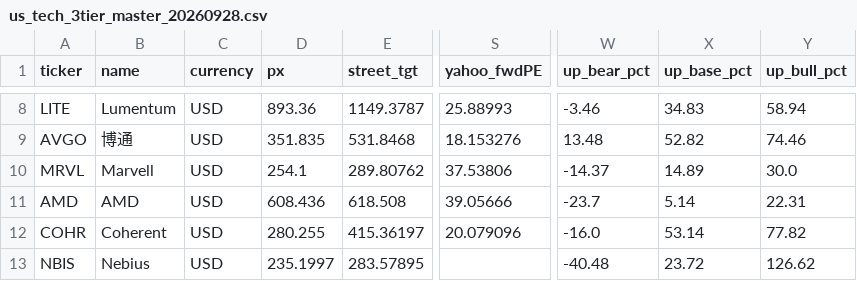
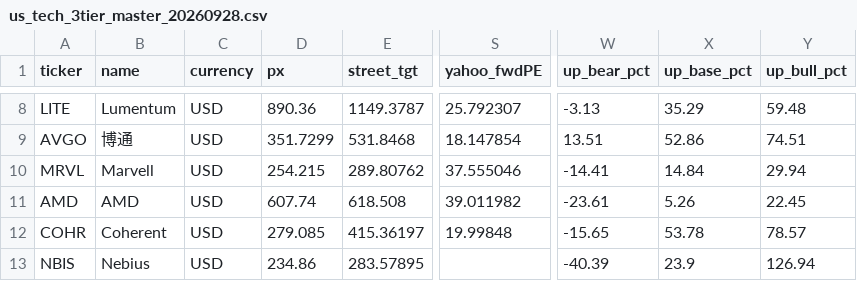
Before and after one commit to chessqian629/torchtitan, a CSV file: us_tech_3tier_master_20260928.csv, drawn as a sheet; only a part is shown, gaps mark what is left out; the diff covers the shown part only; the diff names each change by its address in the sheet, - before the commit and + after, or states it on an @@ line.

```diff
--- a/us_tech_3tier_master_20260928.csv
+++ b/us_tech_3tier_master_20260928.csv
-D8 (px): 893.36
+D8 (px): 890.36
-S8 (yahoo_fwdPE): 25.88993
+S8 (yahoo_fwdPE): 25.792307
-W8 (up_bear_pct): -3.46
+W8 (up_bear_pct): -3.13
-X8 (up_base_pct): 34.83
+X8 (up_base_pct): 35.29
-Y8 (up_bull_pct): 58.94
+Y8 (up_bull_pct): 59.48
-D9 (px): 351.835
+D9 (px): 351.7299
-S9 (yahoo_fwdPE): 18.153276
+S9 (yahoo_fwdPE): 18.147854
-W9 (up_bear_pct): 13.48
+W9 (up_bear_pct): 13.51
-X9 (up_base_pct): 52.82
+X9 (up_base_pct): 52.86
-Y9 (up_bull_pct): 74.46
+Y9 (up_bull_pct): 74.51
-D10 (px): 254.1
+D10 (px): 254.215
-S10 (yahoo_fwdPE): 37.53806
+S10 (yahoo_fwdPE): 37.555046
-W10 (up_bear_pct): -14.37
+W10 (up_bear_pct): -14.41
-X10 (up_base_pct): 14.89
+X10 (up_base_pct): 14.84
-Y10 (up_bull_pct): 30.0
+Y10 (up_bull_pct): 29.94
-D11 (px): 608.436
+D11 (px): 607.74
-S11 (yahoo_fwdPE): 39.05666
+S11 (yahoo_fwdPE): 39.011982
-W11 (up_bear_pct): -23.7
+W11 (up_bear_pct): -23.61
-X11 (up_base_pct): 5.14
+X11 (up_base_pct): 5.26
-Y11 (up_bull_pct): 22.31
+Y11 (up_bull_pct): 22.45
-D12 (px): 280.255
+D12 (px): 279.085
-S12 (yahoo_fwdPE): 20.079096
+S12 (yahoo_fwdPE): 19.99848
-W12 (up_bear_pct): -16.0
+W12 (up_bear_pct): -15.65
-X12 (up_base_pct): 53.14
+X12 (up_base_pct): 53.78
-Y12 (up_bull_pct): 77.82
+Y12 (up_bull_pct): 78.57
-D13 (px): 235.1997
+D13 (px): 234.86
-W13 (up_bear_pct): -40.48
+W13 (up_bear_pct): -40.39
-X13 (up_base_pct): 23.72
+X13 (up_base_pct): 23.9
-Y13 (up_bull_pct): 126.62
+Y13 (up_bull_pct): 126.94
```
Also changed, not shown: 52 edited cells elsewhere in this file, us_tech_3tier_master_latest.csv, 1 other file.
